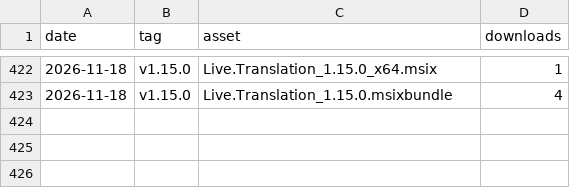
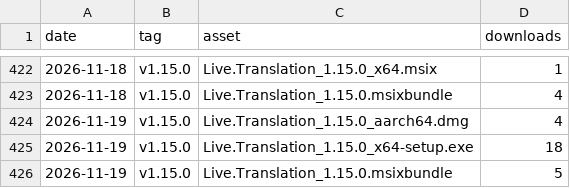
Before and after one commit to fmadore/Live-translation, a CSV file: data/assets.csv, drawn as a sheet; only a part is shown, gaps mark what is left out; the diff names each change by its address in the sheet, - before the commit and + after, or states it on an @@ line.

```diff
--- a/data/assets.csv
+++ b/data/assets.csv
+row 424: 2026-11-19 | v1.15.0 | Live.Translation_1.15.0_aarch64.dmg | 4
+row 425: 2026-11-19 | v1.15.0 | Live.Translation_1.15.0_x64-setup.exe | 18
+row 426: 2026-11-19 | v1.15.0 | Live.Translation_1.15.0.msixbundle | 5
```
Also changed, not shown: data/releases.csv, data/views.csv, 1 other file.
